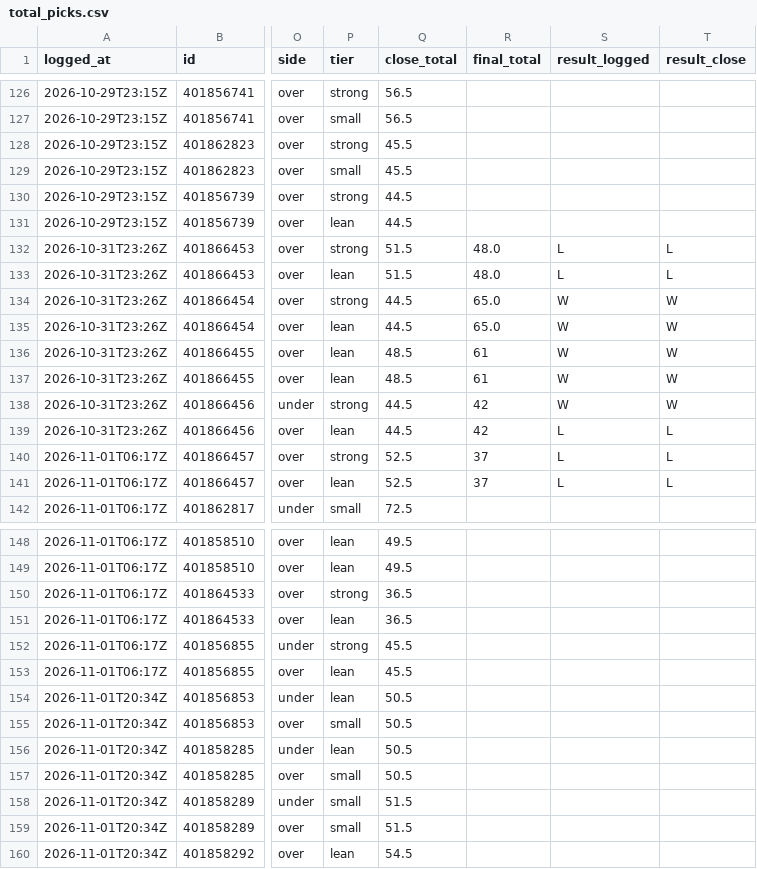
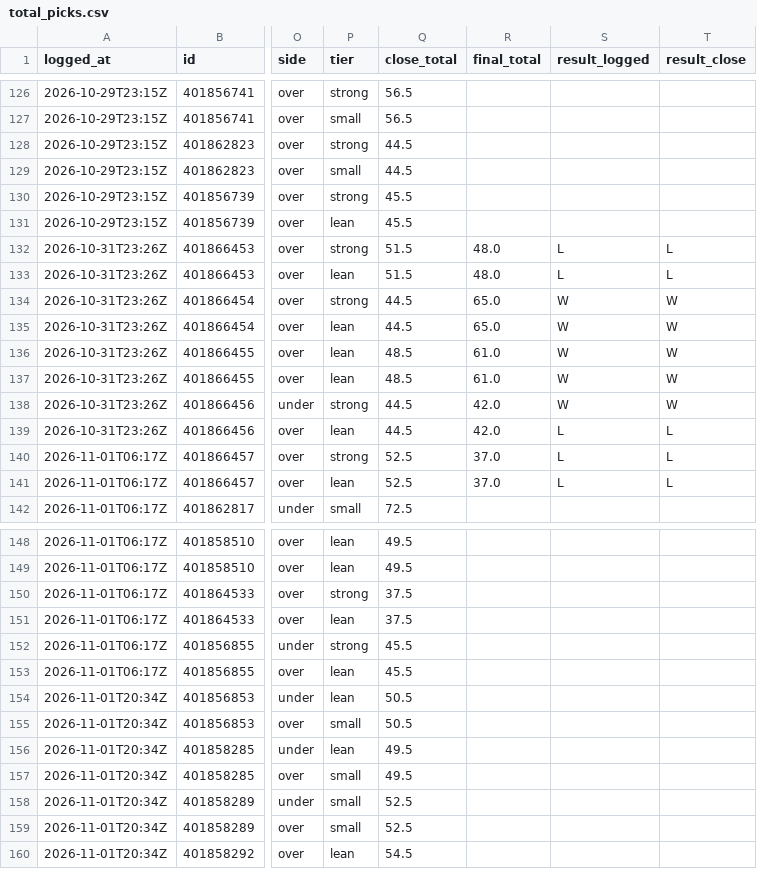
Before and after one commit to davischamann-alt/fourth-and-value, a CSV file: data/live/total_picks.csv, drawn as a sheet; only a part is shown, gaps mark what is left out; the diff covers the shown part only; the diff names each change by its address in the sheet, - before the commit and + after, or states it on an @@ line.

```diff
--- a/data/live/total_picks.csv
+++ b/data/live/total_picks.csv
-Q128:Q129 (close_total): 45.5
+Q128:Q129 (close_total): 44.5
-Q130:Q131 (close_total): 44.5
+Q130:Q131 (close_total): 45.5
-R136:R137 (final_total): 61
+R136:R137 (final_total): 61.0
-R138:R139 (final_total): 42
+R138:R139 (final_total): 42.0
-R140:R141 (final_total): 37
+R140:R141 (final_total): 37.0
-Q150:Q151 (close_total): 36.5
+Q150:Q151 (close_total): 37.5
-Q156:Q157 (close_total): 50.5
+Q156:Q157 (close_total): 49.5
-Q158:Q159 (close_total): 51.5
+Q158:Q159 (close_total): 52.5
```
Also changed, not shown: 2 edited cells elsewhere in this file, data/live/line_history.csv, data/live/picks.csv, 3 other files.
